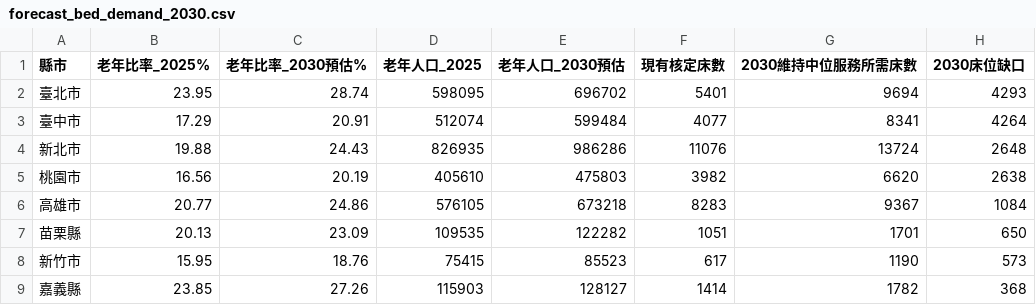
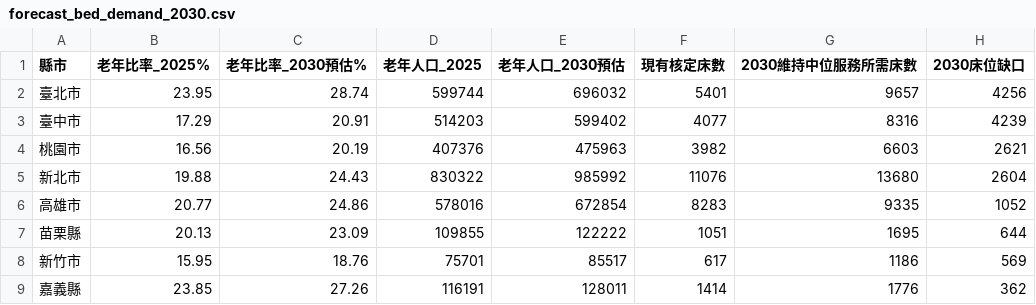
Before and after one commit to Yao-JX/ltc-dashboard, a CSV file: data/processed/forecast_bed_demand_2030.csv, drawn as a sheet; only a part is shown; the diff covers the shown part only.

```diff
--- a/data/processed/forecast_bed_demand_2030.csv
+++ b/data/processed/forecast_bed_demand_2030.csv
@@ -1,9 +1,9 @@
 縣市,老年比率_2025%,老年比率_2030預估%,老年人口_2025,老年人口_2030預估,現有核定床數,2030維持中位服務所需床數,2030床位缺口
-臺北市,23.95,28.74,598095,696702,5401,9694,4293
-臺中市,17.29,20.91,512074,599484,4077,8341,4264
-新北市,19.88,24.43,826935,986286,11076,13724,2648
-桃園市,16.56,20.19,405610,475803,3982,6620,2638
-高雄市,20.77,24.86,576105,673218,8283,9367,1084
-苗栗縣,20.13,23.09,109535,122282,1051,1701,650
-新竹市,15.95,18.76,75415,85523,617,1190,573
-嘉義縣,23.85,27.26,115903,128127,1414,1782,368
+臺北市,23.95,28.74,599744,696032,5401,9657,4256
+臺中市,17.29,20.91,514203,599402,4077,8316,4239
+桃園市,16.56,20.19,407376,475963,3982,6603,2621
+新北市,19.88,24.43,830322,985992,11076,13680,2604
+高雄市,20.77,24.86,578016,672854,8283,9335,1052
+苗栗縣,20.13,23.09,109855,122222,1051,1695,644
+新竹市,15.95,18.76,75701,85517,617,1186,569
+嘉義縣,23.85,27.26,116191,128011,1414,1776,362
```
Also changed, not shown: 54 edited cells elsewhere in this file, data/processed/county_master.csv, data/processed/ml_feature_importance.csv, 4 other files.
